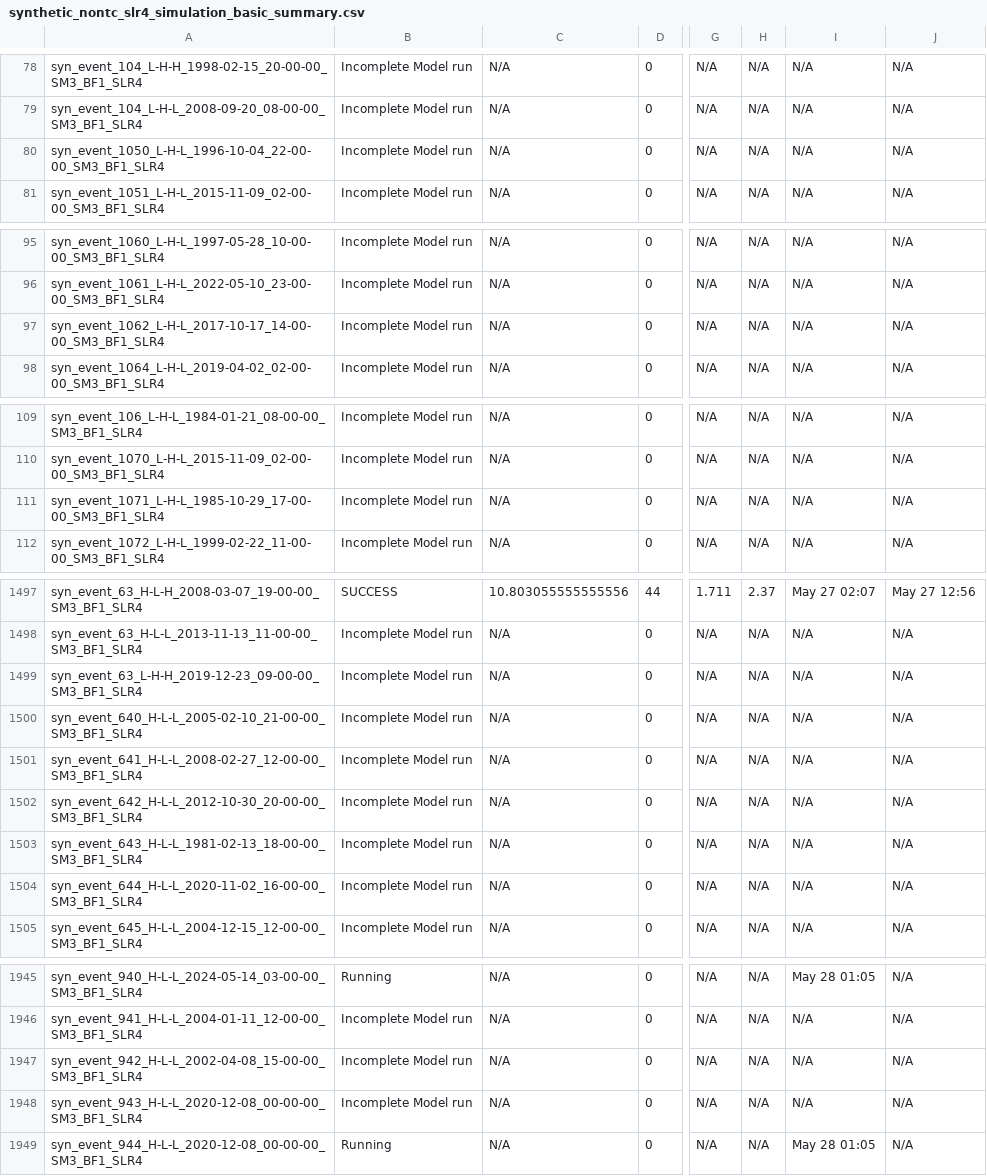
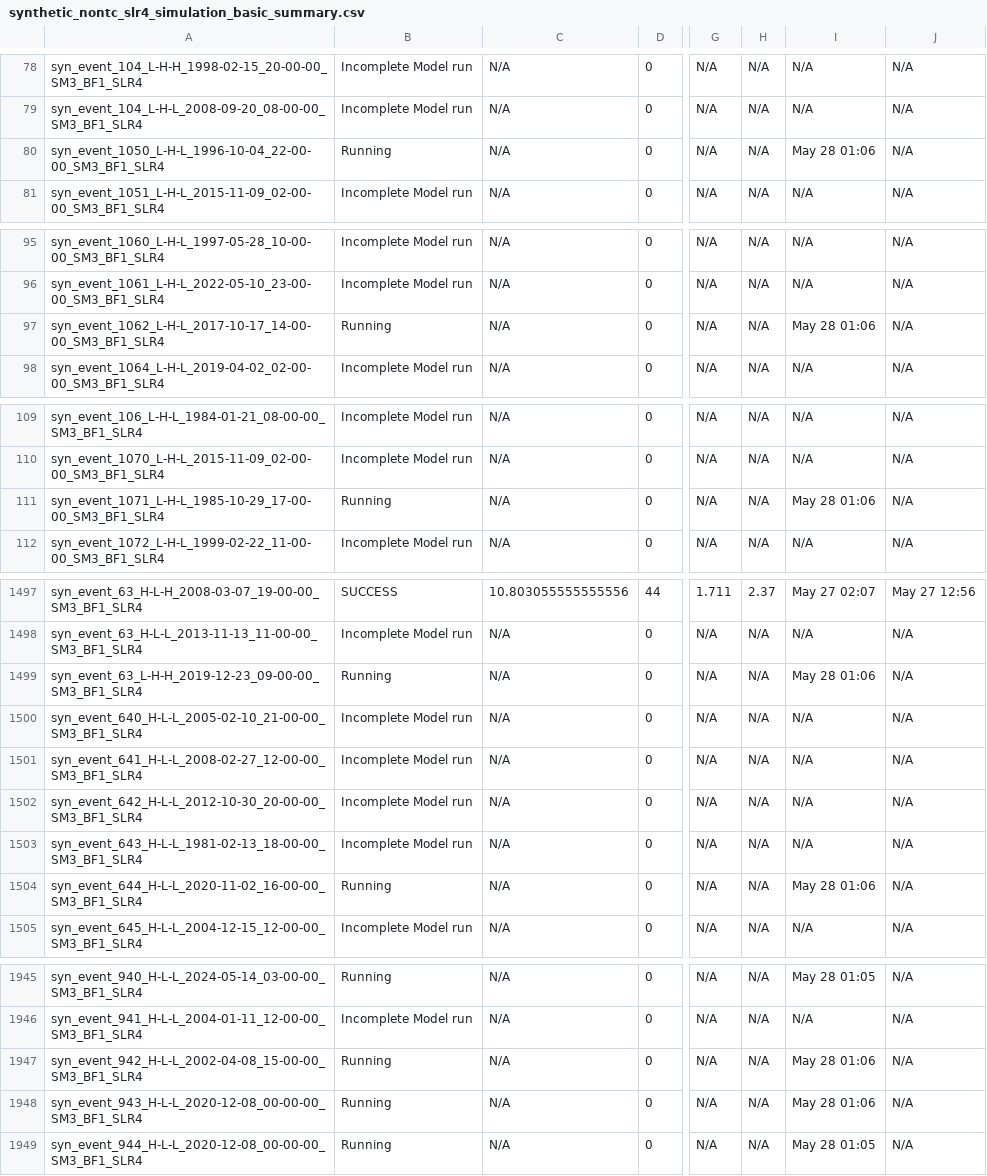
Before and after one commit to akhalid-twi/COJ-production, a CSV file: assets/synthetic_nontc_slr4_simulation_basic_summary.csv, drawn as a sheet; only a part is shown, gaps mark what is left out; the diff covers the shown part only; the diff names each change by its address in the sheet, - before the commit and + after, or states it on an @@ line.

```diff
--- a/assets/synthetic_nontc_slr4_simulation_basic_summary.csv
+++ b/assets/synthetic_nontc_slr4_simulation_basic_summary.csv
-B80: Incomplete Model run
+B80: Running
-I80: N/A
+I80: May 28 01:06
-B97: Incomplete Model run
+B97: Running
-I97: N/A
+I97: May 28 01:06
-B111: Incomplete Model run
+B111: Running
-I111: N/A
+I111: May 28 01:06
-B1499: Incomplete Model run
+B1499: Running
-I1499: N/A
+I1499: May 28 01:06
-B1504: Incomplete Model run
+B1504: Running
-I1504: N/A
+I1504: May 28 01:06
-B1947:B1948: Incomplete Model run
+B1947:B1948: Running
-I1947:I1948: N/A
+I1947:I1948: May 28 01:06
```
Also changed, not shown: 46 edited cells elsewhere in this file, assets/synthetic_nontc_slr4_simulation_HDF_summary.csv.
